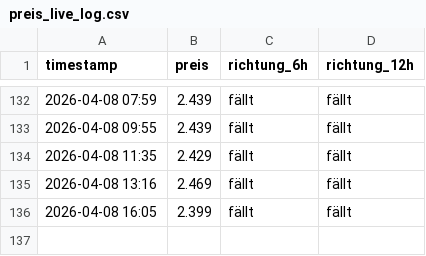
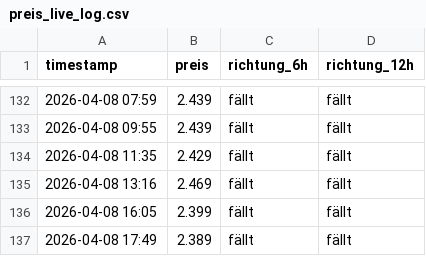
Before and after one commit to felixschrader/spritpreisprognose, a CSV file: data/ml/preis_live_log.csv, drawn as a sheet; only a part is shown, gaps mark what is left out; the diff names each change by its address in the sheet, - before the commit and + after, or states it on an @@ line.

```diff
--- a/data/ml/preis_live_log.csv
+++ b/data/ml/preis_live_log.csv
+row 137: 2026-04-08 17:49 | 2.389 | fällt | fällt
```
Also changed, not shown: data/brent_futures_intraday_1h.csv, 1 other file.
